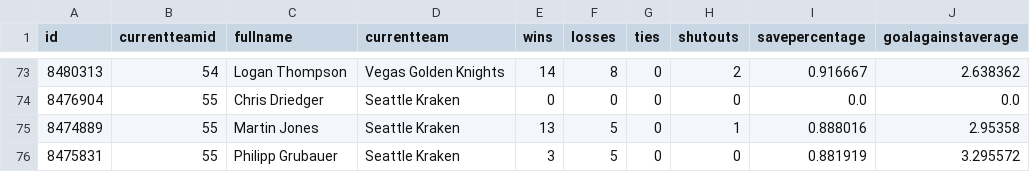
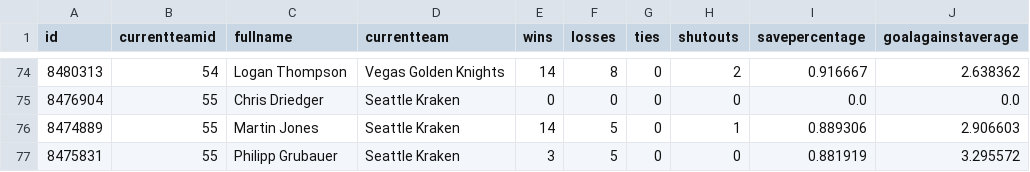
Before and after one commit to bcbreeden/gretzky_report, a CSV file: static/data/data_goalie.csv, drawn as a sheet; only a part is shown, gaps mark what is left out; the diff covers the shown part only.

```diff
--- a/static/data/data_goalie.csv
+++ b/static/data/data_goalie.csv
@@ -74,3 +75,3 @@ id,currentteamid,fullname,currentteam,wins,losses,ties,shutouts,savepercentage,g
 8476904,55,Chris Driedger,Seattle Kraken,0,0,0,0,0.0,0.0
-8474889,55,Martin Jones,Seattle Kraken,13,5,0,1,0.888016,2.95358
+8474889,55,Martin Jones,Seattle Kraken,14,5,0,1,0.889306,2.906603
 8475831,55,Philipp Grubauer,Seattle Kraken,3,5,0,0,0.881919,3.295572
```
Also changed, not shown: 2 added rows, 1 removed row and 52 edited cells elsewhere in this file, static/data/data_schedule.csv, static/data/data_teams.csv, 8 other files.
